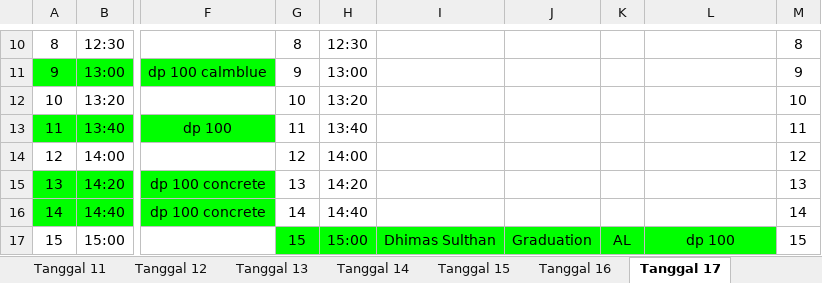
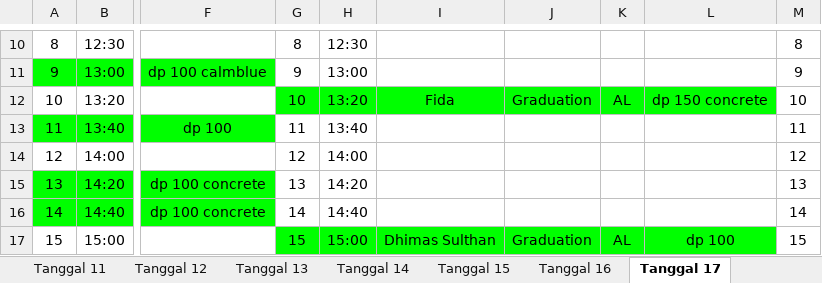
Before and after one commit to whynunuu/FoxeStudio, an Excel workbook: file2_okt.xlsx, sheet Tanggal 17, drawn as a sheet; only a part is shown, gaps mark what is left out; values as stored, in another font and other column widths than the file's, no borders; charts and pictures not drawn; the diff names each change by its address in the sheet, - before the commit and + after, or states it on an @@ line.

```diff
--- a/file2_okt.xlsx (sheet Tanggal 17)
+++ b/file2_okt.xlsx (sheet Tanggal 17)
-G12:L12 fill: none
+G12:L12 fill: #00FF00
-I12: (empty)
+I12: Fida
-J12: (empty)
+J12: Graduation
-K12: (empty)
+K12: AL
-L12: (empty)
+L12: dp 150 concrete
```
Also changed, not shown: sheet Tanggal 15, file1_okt.xlsm, file2.xlsx, 3 other files.
